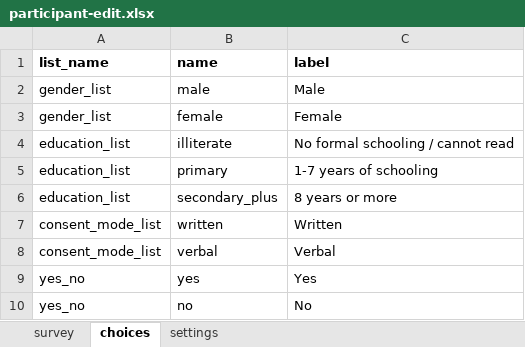
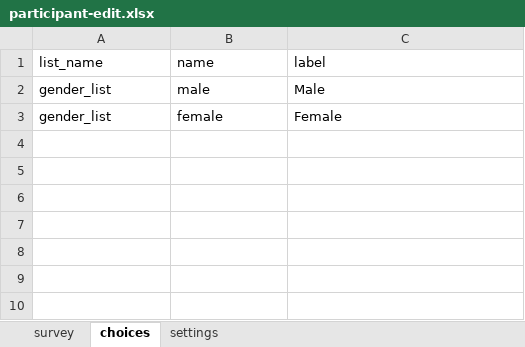
Before and after one commit to donthireddysaivarshini/satoruemr, an Excel workbook: forms/contact/participant-edit.xlsx, sheet choices, drawn as a sheet; values as stored, in another font and other column widths than the file's, no borders; the diff names each change by its address in the sheet, - before the commit and + after, or states it on an @@ line.

```diff
--- a/forms/contact/participant-edit.xlsx (sheet choices)
+++ b/forms/contact/participant-edit.xlsx (sheet choices)
-A1:C1 bold: on
+A1:C1 bold: off
-row 4: education_list | illiterate | No formal schooling / cannot read
-row 5: education_list | primary | 1-7 years of schooling
-row 6: education_list | secondary_plus | 8 years or more
-row 7: consent_mode_list | written | Written
-row 8: consent_mode_list | verbal | Verbal
-row 9: yes_no | yes | Yes
-row 10: yes_no | no | No
```
Also changed, not shown: sheet survey, sheet settings, forms/app/assessment_visit.xlsx, forms/app/stage2_assessment.xlsx, 42 other files.
